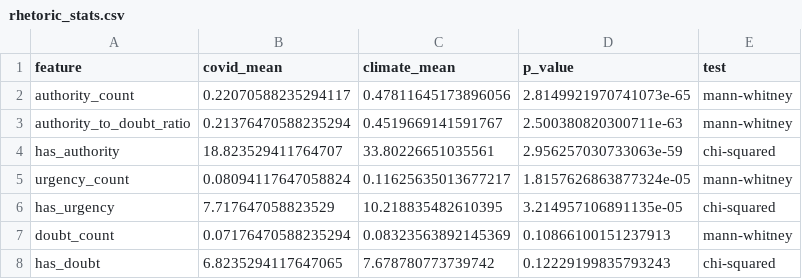
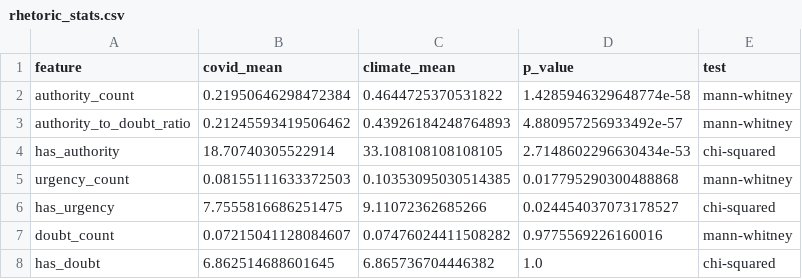
Before and after one commit to yastuncer/misinformation, a CSV file: data/analysis/rhetoric_stats.csv, drawn as a sheet.

Commit message:
fixed a major bug with preprocessing that was mislabelling credible climate change facts as misinformation, and a few minor bugs, added another climate dataset.

```diff
--- a/data/analysis/rhetoric_stats.csv
+++ b/data/analysis/rhetoric_stats.csv
@@ -1,8 +1,8 @@
 feature,covid_mean,climate_mean,p_value,test
-authority_count,0.22070588235294117,0.47811645173896056,2.8149921970741073e-65,mann-whitney
-authority_to_doubt_ratio,0.21376470588235294,0.4519669141591767,2.500380820300711e-63,mann-whitney
-has_authority,18.823529411764707,33.80226651035561,2.956257030733063e-59,chi-squared
-urgency_count,0.08094117647058824,0.11625635013677217,1.8157626863877324e-05,mann-whitney
-has_urgency,7.717647058823529,10.218835482610395,3.214957106891135e-05,chi-squared
-doubt_count,0.07176470588235294,0.08323563892145369,0.10866100151237913,mann-whitney
-has_doubt,6.8235294117647065,7.678780773739742,0.12229199835793243,chi-squared
+authority_count,0.21950646298472384,0.4644725370531822,1.4285946329648774e-58,mann-whitney
+authority_to_doubt_ratio,0.21245593419506462,0.43926184248764893,4.880957256933492e-57,mann-whitney
+has_authority,18.70740305522914,33.108108108108105,2.7148602296630434e-53,chi-squared
+urgency_count,0.08155111633372503,0.10353095030514385,0.017795290300488868,mann-whitney
+has_urgency,7.7555816686251475,9.11072362685266,0.024454037073178527,chi-squared
+doubt_count,0.07215041128084607,0.07476024411508282,0.9775569226160016,mann-whitney
+has_doubt,6.862514688601645,6.865736704446382,1.0,chi-squared
```
Also changed, not shown: 13 other files.
